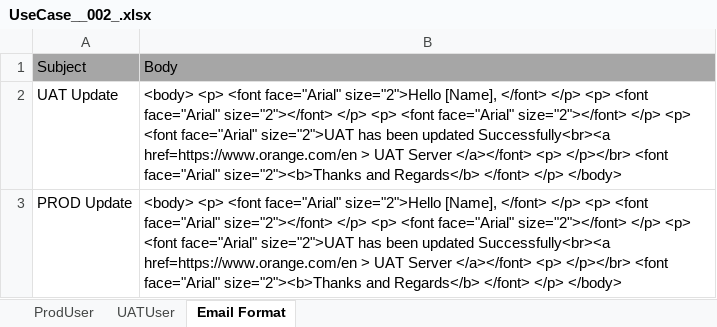
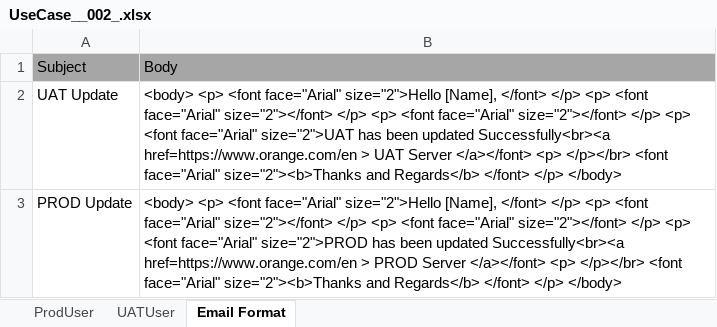
Before and after one commit to manibhushan47075/Automated-UAT-PROD-Notification-System, an Excel workbook: UseCase__002_.xlsx, sheet Email Format, drawn as a sheet; values as stored, in another font and other column widths than the file's, no borders; the diff names each change by its address in the sheet, - before the commit and + after, or states it on an @@ line.

```diff
--- a/UseCase__002_.xlsx (sheet Email Format)
+++ b/UseCase__002_.xlsx (sheet Email Format)
-B3: …<font face="Arial" size="2">UAT has been updated Successfully<br><a href=https://www.orange.com/en > UAT Server </a></font>…
+B3: …<font face="Arial" size="2">PROD has been updated Successfully<br><a href=https://www.orange.com/en > PROD Server </a></font>…
```
Also changed, not shown: sheet UATUser, sheet ProdUser.
